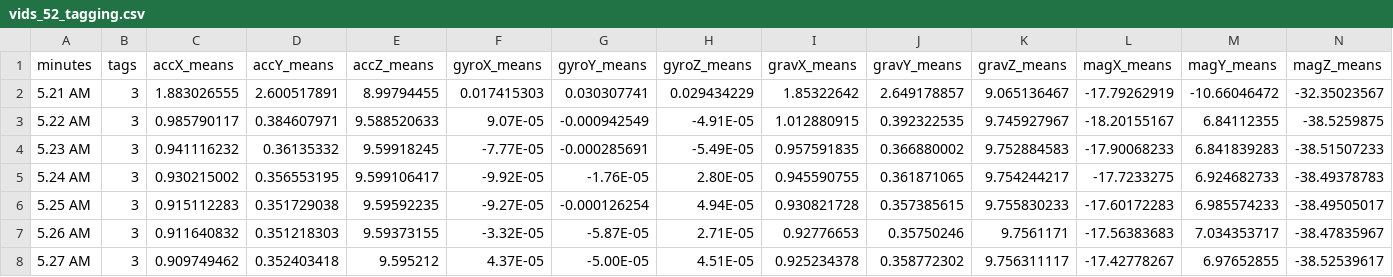
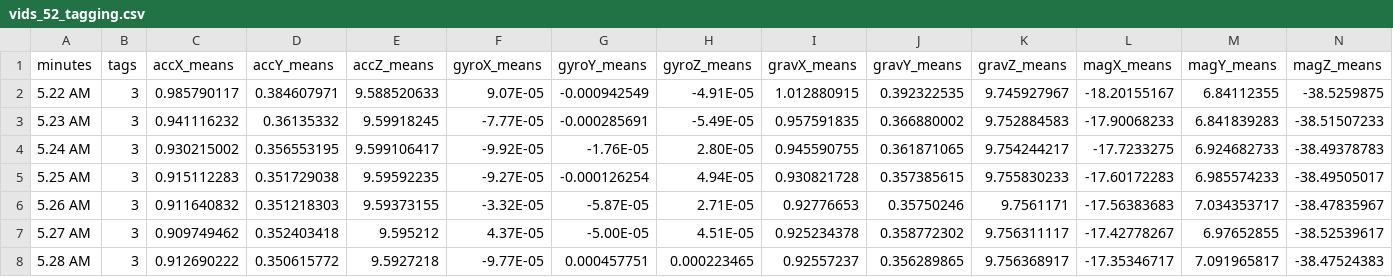
Before and after one commit to vidhartbhatia/somnia, a CSV file: Tagging/vids_52_tagging.csv, drawn as a sheet; only a part is shown; the shorter side is filled out with more unchanged rows; rows hold the shown columns only; the diff names each change by its address in the sheet, - before the commit and + after, or states it on an @@ line.

```diff
--- a/Tagging/vids_52_tagging.csv
+++ b/Tagging/vids_52_tagging.csv
-row 2: 5.21 AM | 3 | 1.883026555 | 2.600517891 | 8.99794455 | 0.017415303 | 0.030307741 | 0.029434229 | 1.85322642 | 2.649178857 | 9.065136467 | -17.79262919 | -10.66046472 | -32.35023567
```
Also changed, not shown: Tagging/vids_420_tagging.csv, Tagging/vids_424_tagging.csv, 16 other files.
